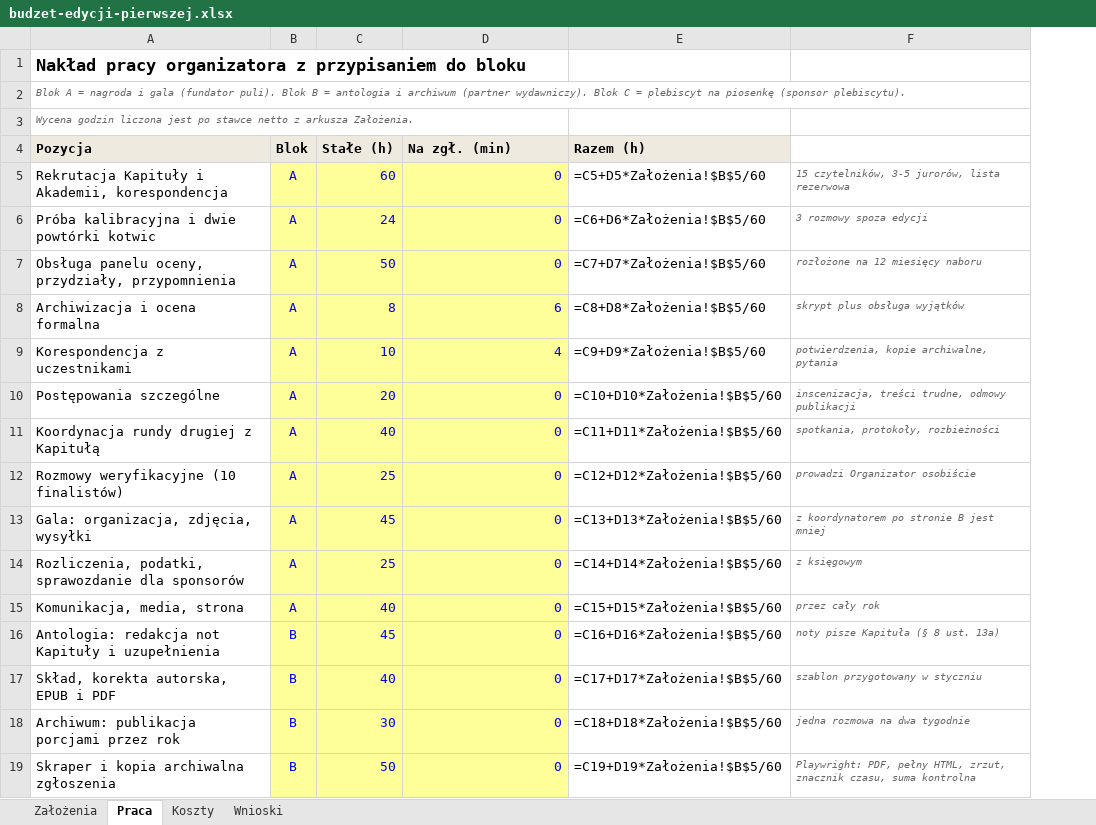
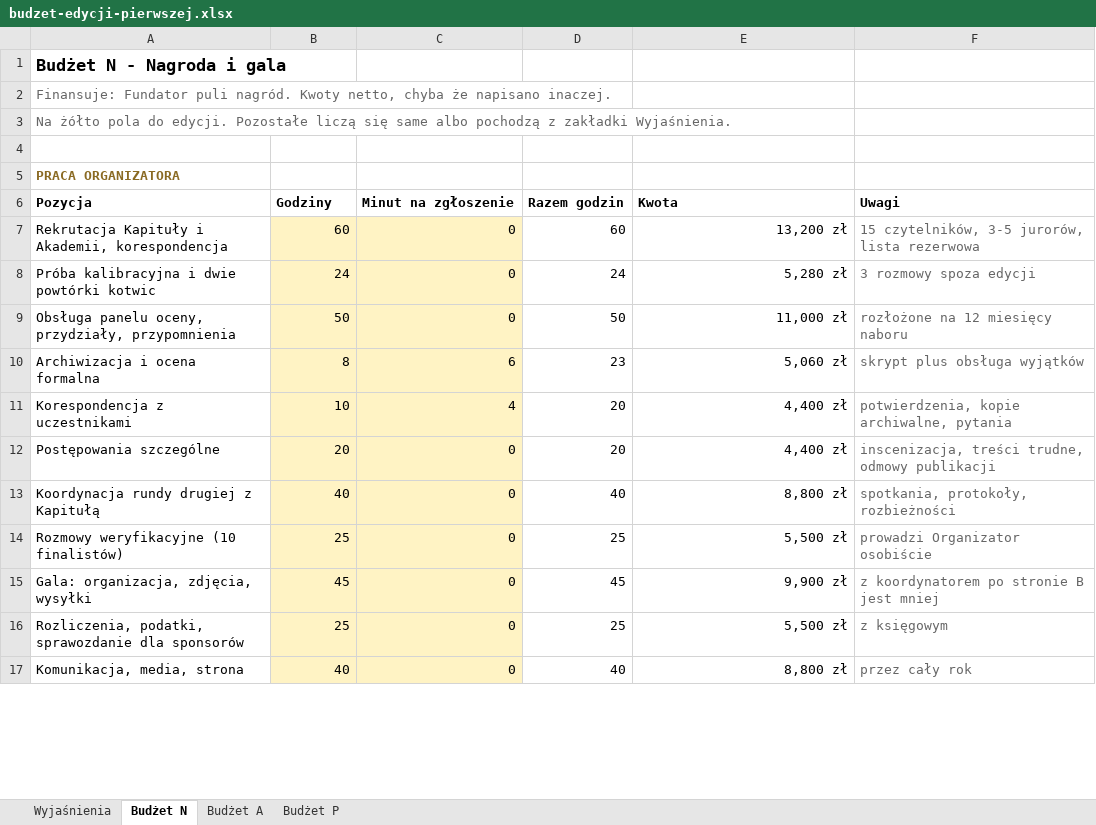
Before and after one commit to kolbinski/konstela, an Excel workbook: budzet-edycji-pierwszej.xlsx, sheet Budżet N, drawn as a sheet; only a part is shown; values as stored, in another font and other column widths than the file's, no borders; formulas without a stored value are shown as written; removed rows and columns are numbered as before the commit, all else as after; the diff covers the shown part only; the diff names each change by its address in the sheet, - before the commit and + after, or states it on an @@ line.

```diff
--- a/budzet-edycji-pierwszej.xlsx (sheet Budżet N)
+++ b/budzet-edycji-pierwszej.xlsx (sheet Budżet N)
-sheet tab: Założenia
+sheet tab: Wyjaśnienia
-sheet tab: Praca
+sheet tab: Budżet N
-sheet tab: Koszty
+sheet tab: Budżet A
-sheet tab: Wnioski
+sheet tab: Budżet P
-column B, rows 4-15: Blok | A | A | A | A | A | A | A | A | A | A | A
+column D, rows 7-17: 60 | 24 | 50 | 23 | 20 | 20 | 40 | 25 | 45 | 25 | 40
-A1: Nakład pracy organizatora z przypisaniem do bloku
+A1: Budżet N - Nagroda i gala
-A2: Blok A = nagroda i gala (fundator puli). Blok B = antologia i archiwum (partner wydawniczy). Blok C = plebiscyt na piosenkę (sponsor plebiscytu).
+A2: Finansuje: Fundator puli nagród. Kwoty netto, chyba że napisano inaczej.
-A2:A3 italic: on
+A2:A3 italic: off, text size: larger
-A3: Wycena godzin liczona jest po stawce netto z arkusza Założenia.
+A3: Na żółto pola do edycji. Pozostałe liczą się same albo pochodzą z zakładki Wyjaśnienia.
-row 4: Pozycja | Blok | Stałe (h) | Na zgł. (min) | Razem (h)
+row 4: (empty)
-A4 fill: #EFEAE0
+A4 fill: none
-B4:C4 fill: #EFEAE0
+B4:C4 fill: none
-E4 fill: #EFEAE0
+E4 fill: none
+row 5: PRACA ORGANIZATORA
+row 6: Pozycja | Godziny | Minut na zgłoszenie | Razem godzin | Kwota | Uwagi
@@ B7:C17 fill: #FFFF99 → #FFF3C4, text colour: #0000FF → black @@
-E7: =C5+D5*Założenia!$B$5/60
+E7: 13,200 zł
-F7:F17 italic: on
+F7:F17 italic: off, text size: larger
-E8: =C6+D6*Założenia!$B$5/60
+E8: 5,280 zł
-E9: =C7+D7*Założenia!$B$5/60
+E9: 11,000 zł
-E10: =C8+D8*Założenia!$B$5/60
+E10: 5,060 zł
-E11: =C9+D9*Założenia!$B$5/60
+E11: 4,400 zł
-E12: =C10+D10*Założenia!$B$5/60
+E12: 4,400 zł
-E13: =C11+D11*Założenia!$B$5/60
+E13: 8,800 zł
-E14: =C12+D12*Założenia!$B$5/60
+E14: 5,500 zł
-E15: =C13+D13*Założenia!$B$5/60
+E15: 9,900 zł
-E16: =C14+D14*Założenia!$B$5/60
+E16: 5,500 zł
-E17: =C15+D15*Założenia!$B$5/60
+E17: 8,800 zł
-row 16: Antologia: redakcja not Kapituły i uzupełnienia | B | 45 | 0 | =C16+D16*Założenia!$B$5/60 | noty pisze Kapituła (§ 8 ust. 13a)
-row 17: Skład, korekta autorska, EPUB i PDF | B | 40 | 0 | =C17+D17*Założenia!$B$5/60 | szablon przygotowany w styczniu
-row 18: Archiwum: publikacja porcjami przez rok | B | 30 | 0 | =C18+D18*Założenia!$B$5/60 | jedna rozmowa na dwa tygodnie
-row 19: Skraper i kopia archiwalna zgłoszenia | B | 50 | 0 | =C19+D19*Założenia!$B$5/60 | Playwright: PDF, pełny HTML, zrzut, znacznik czasu, suma kontrolna
```
Also changed, not shown: 73 added rows, 6 removed rows and 23 edited cells elsewhere in this sheet, sheet Budżet A, sheet Budżet P, sheet Wyjaśnienia, 1 other file.
